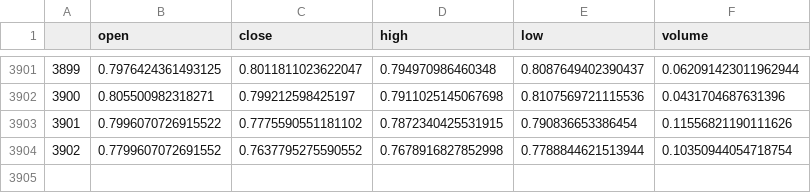
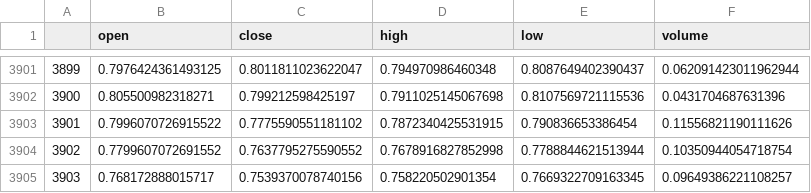
Before and after one commit to 1131351687/-machine-learning-lab, a CSV file: 股票预测/data.csv, drawn as a sheet; only a part is shown, gaps mark what is left out; the diff names each change by its address in the sheet, - before the commit and + after, or states it on an @@ line.

```diff
--- a/股票预测/data.csv
+++ b/股票预测/data.csv
+row 3905: 3903 | 0.768172888015717 | 0.7539370078740156 | 0.758220502901354 | 0.7669322709163345 | 0.09649386221108257
```
Also changed, not shown: 1 other file.
